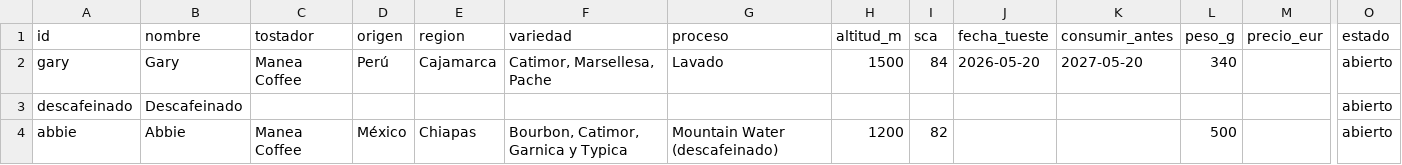
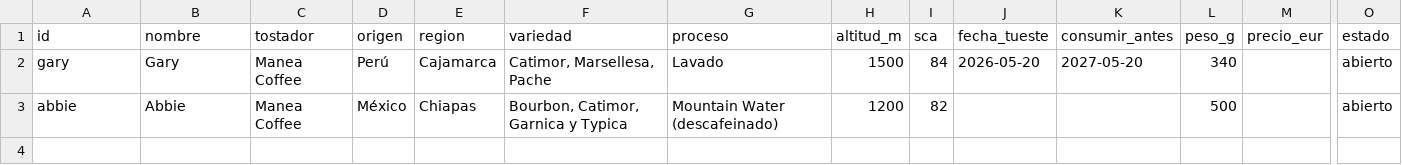
Before and after one commit to Krahegwen/coffee-data, a CSV file: cafes.csv, drawn as a sheet; only a part is shown, gaps mark what is left out; rows hold the shown columns only; the diff names each change by its address in the sheet, - before the commit and + after, or states it on an @@ line.

Commit message:
Retirar el placeholder descafeinado
Era una categoría, no una bolsa. Su ficha real está ahora en abbie y
ninguna extracción lo referenciaba, así que no se pierde ningún dato.

```diff
--- a/cafes.csv
+++ b/cafes.csv
-row 3: descafeinado | Descafeinado |  |  |  |  |  |  |  |  |  |  |  | abierto
```
